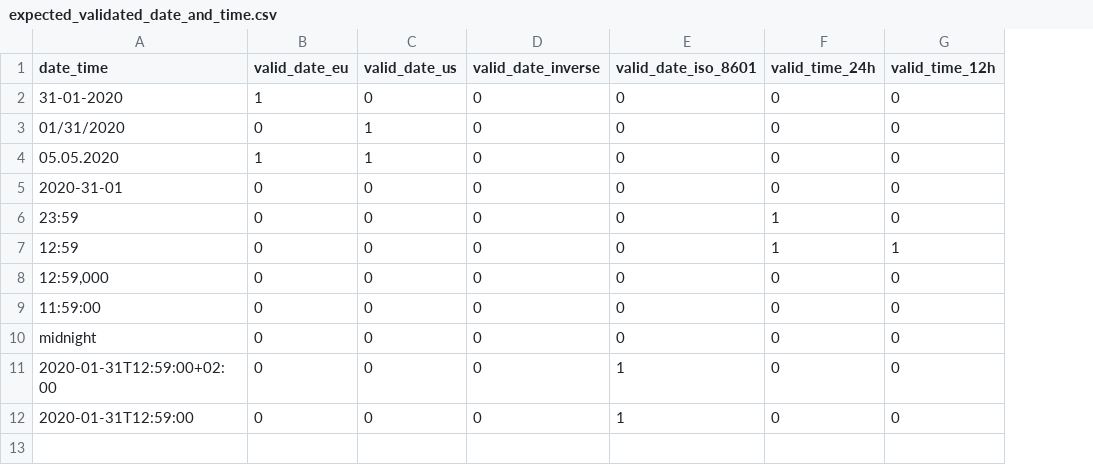
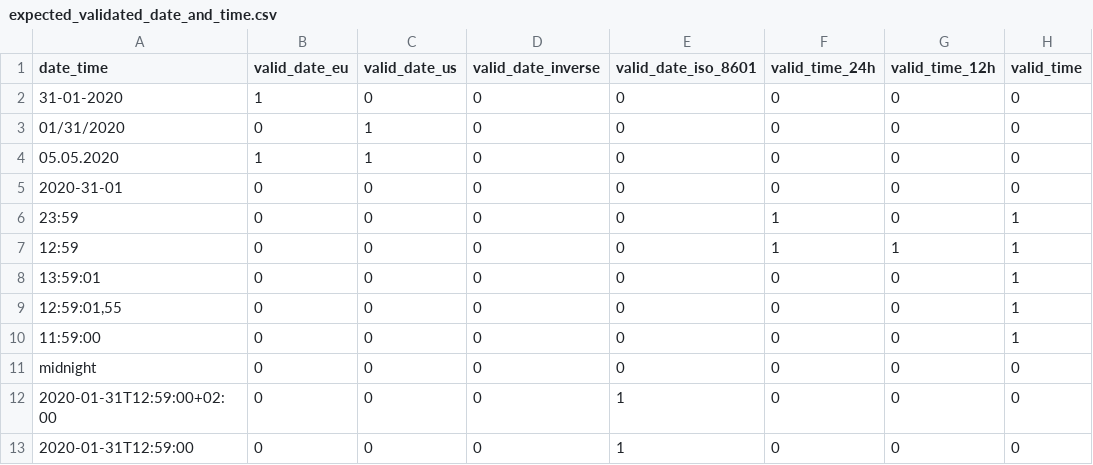
Before and after one commit to re-data/dbt-re-data, a CSV file: integration_tests/data/expected/validating/expected_validated_date_and_time.csv, drawn as a sheet; addresses are those after the commit; the diff names each change by its address in the sheet, - before the commit and + after, or states it on an @@ line.

```diff
--- a/integration_tests/data/expected/validating/expected_validated_date_and_time.csv
+++ b/integration_tests/data/expected/validating/expected_validated_date_and_time.csv
+column H (valid_time), rows 2-7: 0 | 0 | 0 | 0 | 1 | 1; rows 9-13: 1 | 1 | 0 | 0 | 0
+row 8: 13:59:01 | 0 | 0 | 0 | 0 | 0 | 0 | 1
-A9 (date_time): 12:59,000
+A9 (date_time): 12:59:01,55
```
Also changed, not shown: 6 other files.
